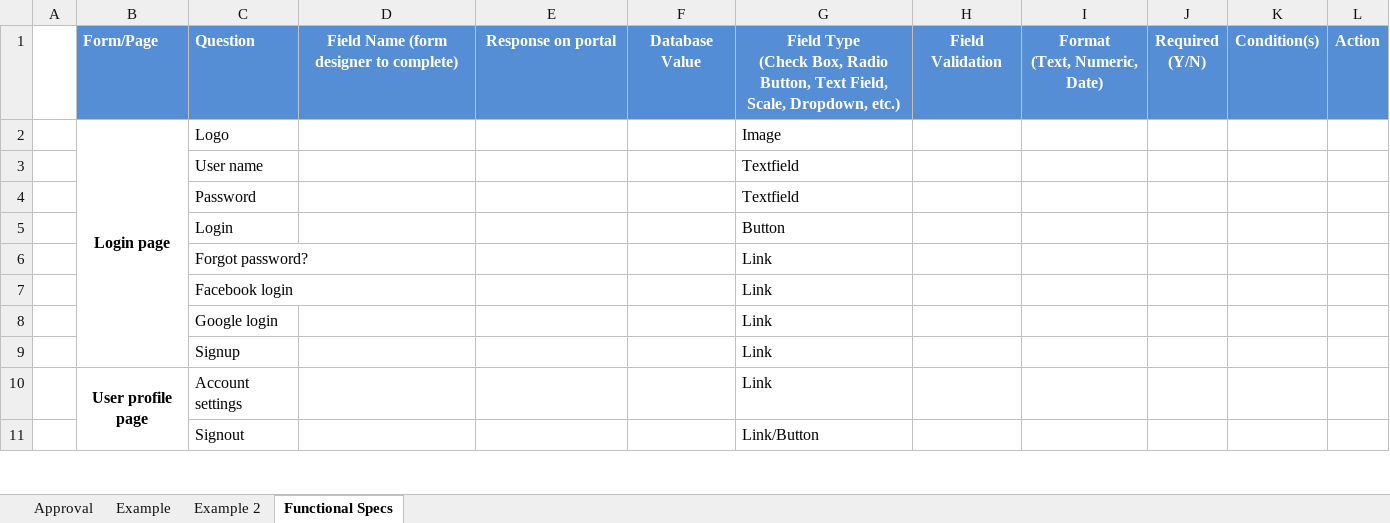
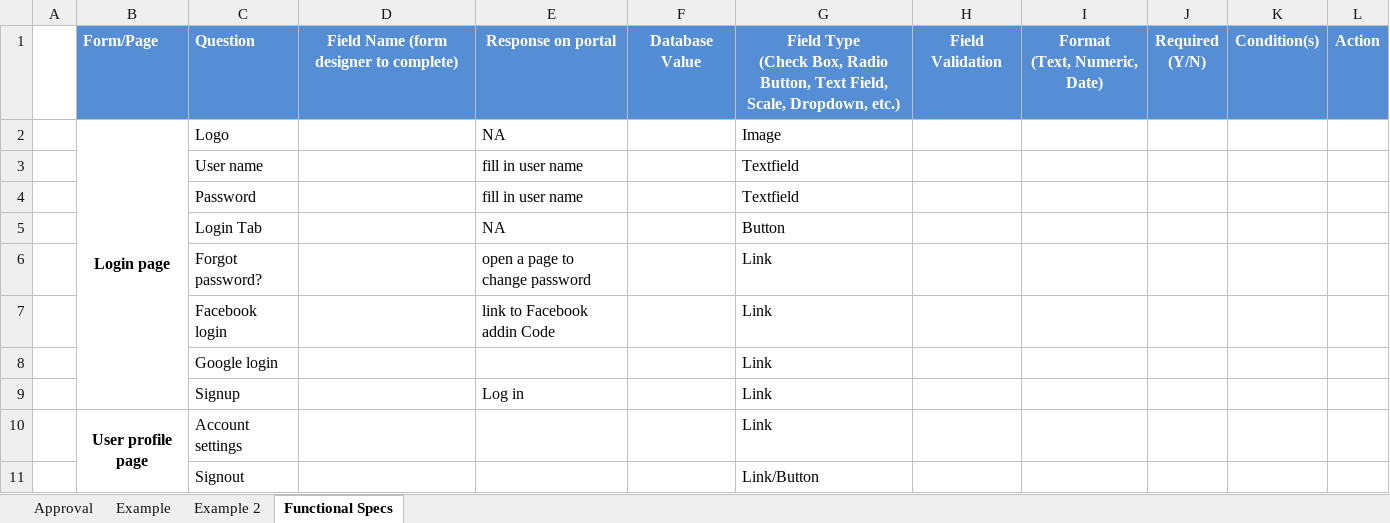
Before and after one commit to FabstechTZ/general, an Excel workbook: Form SpecificationsV0.1_DRAFT.xlsx, sheet Functional Specs, drawn as a sheet; only a part is shown; values as stored, in another font and other column widths than the file's, no borders; removed rows and columns are numbered as before the commit, all else as after; the diff names each change by its address in the sheet, - before the commit and + after, or states it on an @@ line.

Commit message:
minor changes2

```diff
--- a/Form SpecificationsV0.1_DRAFT.xlsx (sheet Functional Specs)
+++ b/Form SpecificationsV0.1_DRAFT.xlsx (sheet Functional Specs)
-E2: (empty)
+E2: NA
-E3:E4: (empty)
+E3:E4: fill in user name
-row 5:  |  | Login |  |  |  | Button
+row 5:  |  | Login Tab |  | NA |  | Button
-E6: (empty)
+E6: open a page to change password
-E7: (empty)
+E7: link to Facebook addin Code
-E9: (empty)
+E9: Log in
```
Also changed, not shown: hidden cells.
